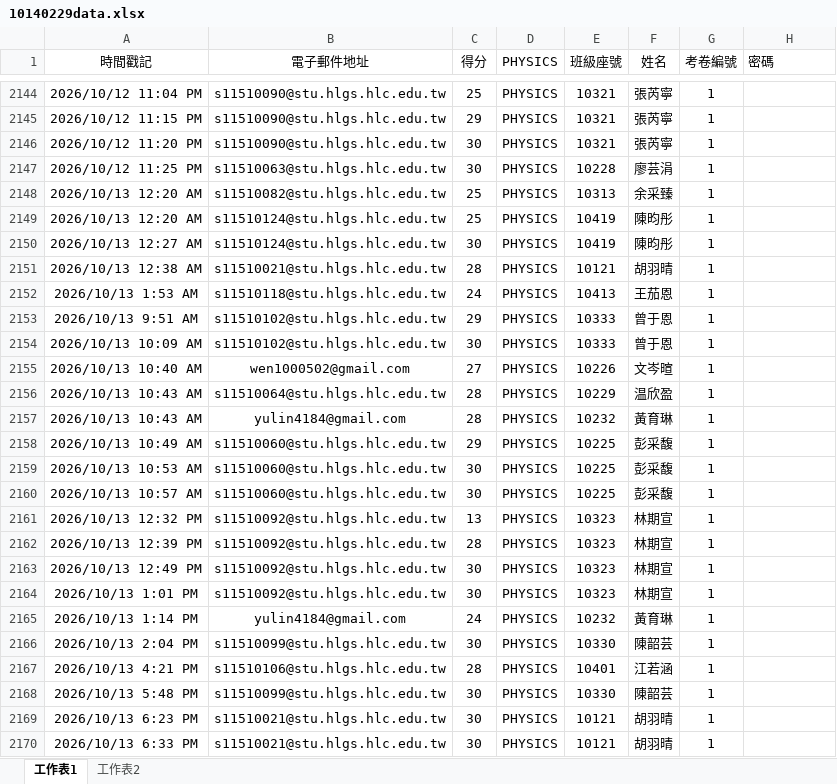
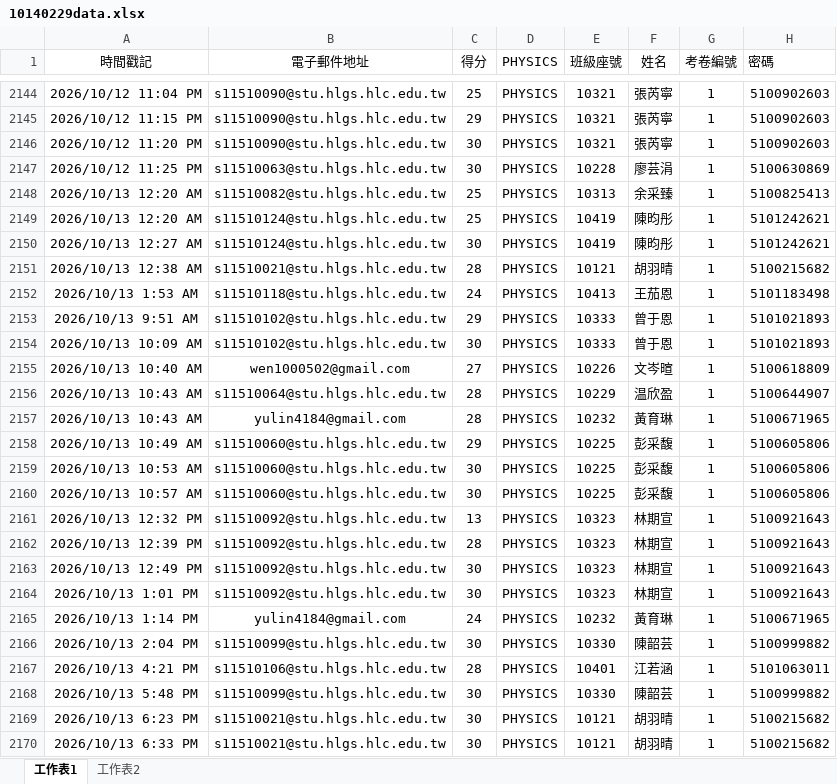
Before and after one commit to hlgswuce/exam-stars-system, an Excel workbook: 10140229data.xlsx, sheet 工作表1, drawn as a sheet; only a part is shown, gaps mark what is left out; values as stored, in another font and other column widths than the file's, no borders; the diff covers the shown part only; the diff names each change by its address in the sheet, - before the commit and + after, or states it on an @@ line.

```diff
--- a/10140229data.xlsx (sheet 工作表1)
+++ b/10140229data.xlsx (sheet 工作表1)
-H2144:H2146 (密碼): (empty)
+H2144:H2146 (密碼): 5100902603
-H2147 (密碼): (empty)
+H2147 (密碼): 5100630869
-H2148 (密碼): (empty)
+H2148 (密碼): 5100825413
-H2149:H2150 (密碼): (empty)
+H2149:H2150 (密碼): 5101242621
-H2151 (密碼): (empty)
+H2151 (密碼): 5100215682
-H2152 (密碼): (empty)
+H2152 (密碼): 5101183498
-H2153:H2154 (密碼): (empty)
+H2153:H2154 (密碼): 5101021893
-H2155 (密碼): (empty)
+H2155 (密碼): 5100618809
-H2156 (密碼): (empty)
+H2156 (密碼): 5100644907
-H2157 (密碼): (empty)
+H2157 (密碼): 5100671965
-H2158:H2160 (密碼): (empty)
+H2158:H2160 (密碼): 5100605806
-H2161:H2164 (密碼): (empty)
+H2161:H2164 (密碼): 5100921643
-H2165 (密碼): (empty)
+H2165 (密碼): 5100671965
-H2166 (密碼): (empty)
+H2166 (密碼): 5100999882
-H2167 (密碼): (empty)
+H2167 (密碼): 5101063011
-H2168 (密碼): (empty)
+H2168 (密碼): 5100999882
-H2169:H2170 (密碼): (empty)
+H2169:H2170 (密碼): 5100215682
```
Also changed, not shown: 890 edited cells elsewhere in this sheet.
